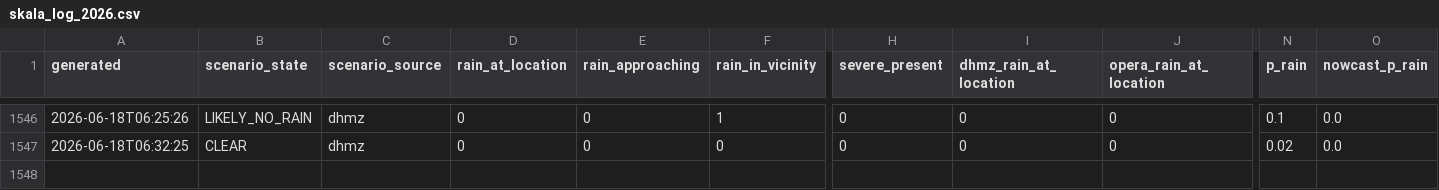
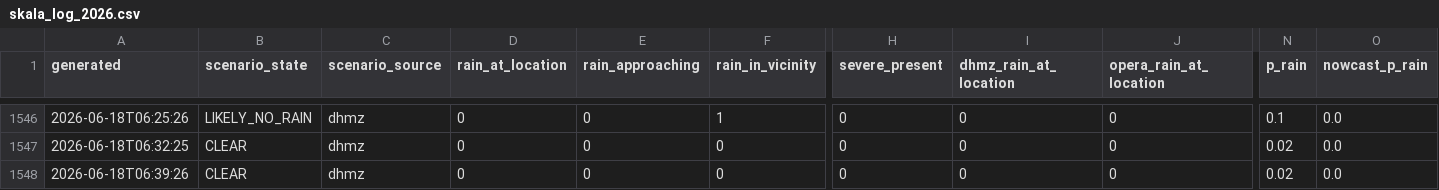
Before and after one commit to matko-iv/budva-radar, a CSV file: docs/skala_log_2026.csv, drawn as a sheet; only a part is shown, gaps mark what is left out; rows hold the shown columns only; the diff names each change by its address in the sheet, - before the commit and + after, or states it on an @@ line.

```diff
--- a/docs/skala_log_2026.csv
+++ b/docs/skala_log_2026.csv
+row 1548: 2026-06-18T06:39:26 | CLEAR | dhmz | 0 | 0 | 0 | 0 | 0 | 0 | 0.02 | 0.0
```
Also changed, not shown: 8 other files.
